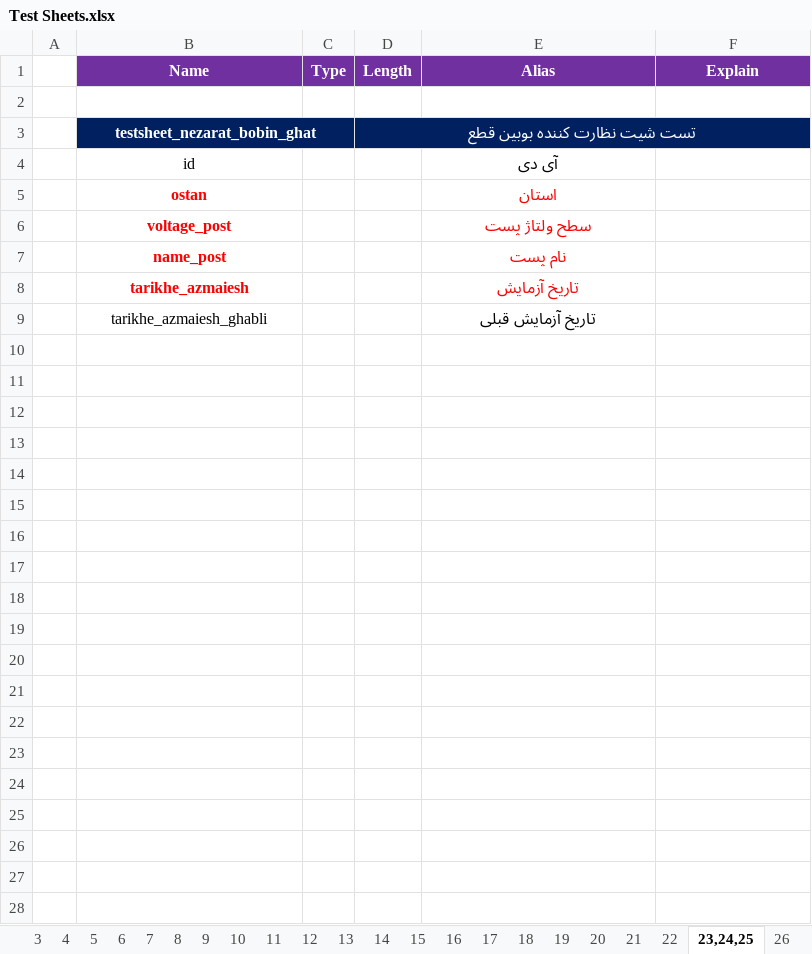
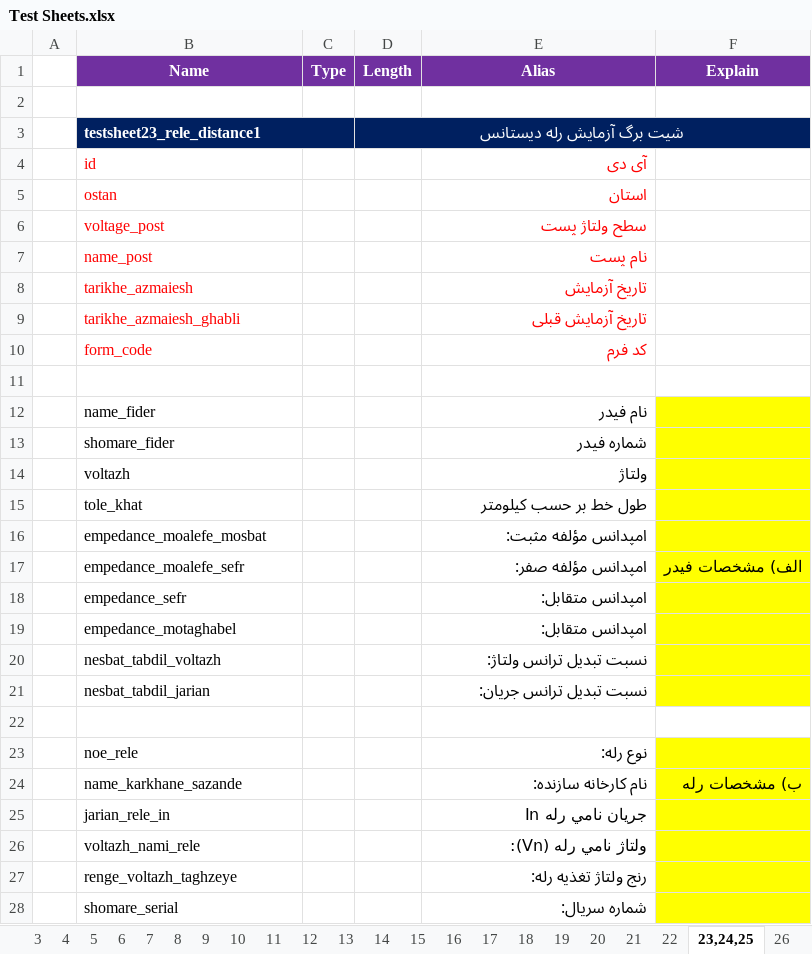
Before and after one commit to ehsan2029/aslibargh, an Excel workbook: filhaye mord neyaz/Test Sheets.xlsx, sheet 23,24,25, drawn as a sheet; values as stored, in another font and other column widths than the file's, no borders; charts and pictures not drawn; removed rows and columns are numbered as before the commit, all else as after; the diff names each change by its address in the sheet, - before the commit and + after, or states it on an @@ line.

Commit message:
تست شیت 23
تست شیت 23

```diff
--- a/filhaye mord neyaz/Test Sheets.xlsx (sheet 23,24,25)
+++ b/filhaye mord neyaz/Test Sheets.xlsx (sheet 23,24,25)
-row 3:  | testsheet_nezarat_bobin_ghat |  | تست شیت نظارت كننده بوبين قطع
+row 3:  | testsheet23_rele_distance1 |  | شیت برگ آزمايش رله ديستانس
-B4:B9 alignment: center
+B4:B9 alignment: left
-B4 text colour: black
+B4 text colour: #FF0000
-E4 text colour: black
+E4 text colour: #FF0000
-E4:E9 alignment: center
+E4:E9 alignment: right
-B5:B8 bold: on
+B5:B8 bold: off
-E5:E8 bold: on
+E5:E8 bold: off
-B9 text colour: black
+B9 text colour: #FF0000
-E9 text colour: black
+E9 text colour: #FF0000
+row 10:  | form_code |  |  | کد فرم
+row 11: (empty)
+row 12:  | name_fider |  |  | نام فیدر
+row 13:  | shomare_fider |  |  | شماره فیدر
+row 14:  | voltazh |  |  | ولتاژ
+row 15:  | tole_khat |  |  | طول خط بر حسب کیلومتر
+row 16:  | empedance_moalefe_mosbat |  |  | امپدانس مؤلفه مثبت:
+row 17:  | empedance_moalefe_sefr |  |  | امپدانس مؤلفه صفر: | الف) مشخصات فيدر
+row 18:  | empedance_sefr |  |  | امپدانس متقابل:
+row 19:  | empedance_motaghabel |  |  | امپدانس متقابل:
+row 20:  | nesbat_tabdil_voltazh |  |  | نسبت تبديل ترانس ولتاژ:
+row 21:  | nesbat_tabdil_jarian |  |  | نسبت تبديل ترانس جريان:
+row 22: (empty)
+row 23:  | noe_rele |  |  | نوع رله:
+row 24:  | name_karkhane_sazande |  |  | نام كارخانه سازنده: | ب) مشخصات رله
+row 25:  | jarian_rele_in |  |  | جريان نامي رله In
+row 26:  | voltazh_nami_rele |  |  | :(Vn) ولتاژ نامي رله
+row 27:  | renge_voltazh_taghzeye |  |  | رنج ولتاژ تغذيه رله:
+row 28:  | shomare_serial |  |  | شماره سريال:
```
